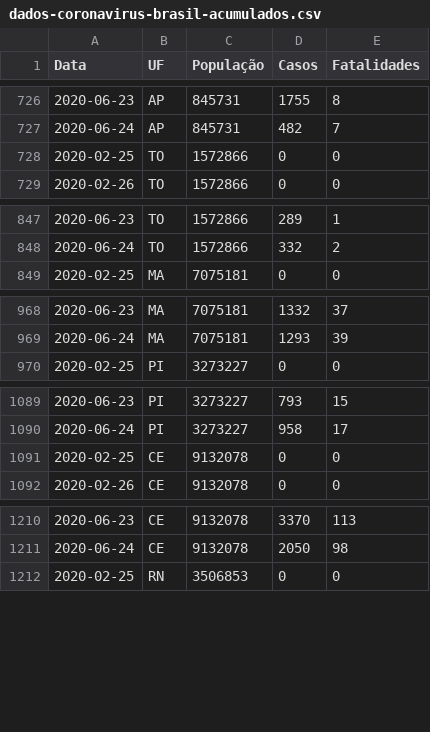
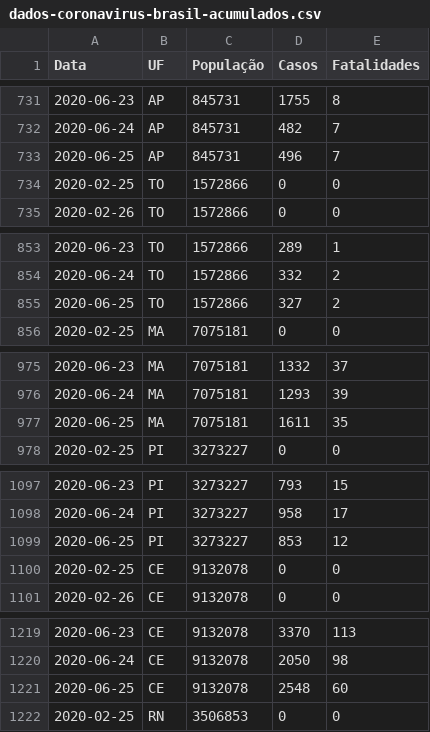
Before and after one commit to canaldjobix/coronavirus-brasil, a CSV file: dados-coronavirus-brasil-acumulados.csv, drawn as a sheet; only a part is shown, gaps mark what is left out; the diff covers the shown part only.

```diff
--- a/dados-coronavirus-brasil-acumulados.csv
+++ b/dados-coronavirus-brasil-acumulados.csv
@@ -727,2 +732,3 @@ Data,UF,População,Casos,Fatalidades
 2020-06-24,AP,845731,482,7
+2020-06-25,AP,845731,496,7
 2020-02-25,TO,1572866,0,0
@@ -848,2 +854,3 @@ Data,UF,População,Casos,Fatalidades
 2020-06-24,TO,1572866,332,2
+2020-06-25,TO,1572866,327,2
 2020-02-25,MA,7075181,0,0
@@ -969,2 +976,3 @@ Data,UF,População,Casos,Fatalidades
 2020-06-24,MA,7075181,1293,39
+2020-06-25,MA,7075181,1611,35
 2020-02-25,PI,3273227,0,0
@@ -1090,2 +1098,3 @@ Data,UF,População,Casos,Fatalidades
 2020-06-24,PI,3273227,958,17
+2020-06-25,PI,3273227,853,12
 2020-02-25,CE,9132078,0,0
@@ -1211,2 +1220,3 @@ Data,UF,População,Casos,Fatalidades
 2020-06-24,CE,9132078,2050,98
+2020-06-25,CE,9132078,2548,60
 2020-02-25,RN,3506853,0,0
```
Also changed, not shown: 22 added rows elsewhere in this file.
